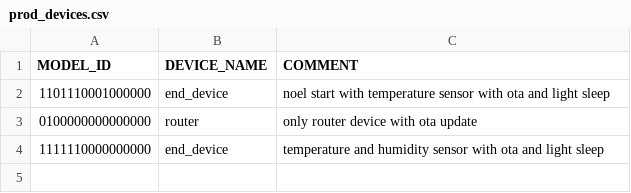
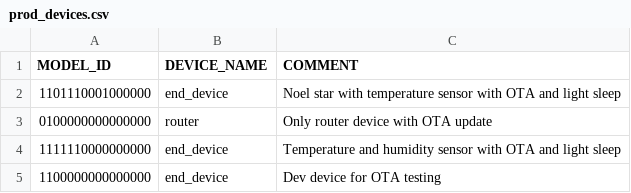
Before and after one commit to vedatbotuk/test, a CSV file: prod_devices.csv, drawn as a sheet; the diff names each change by its address in the sheet, - before the commit and + after, or states it on an @@ line.

Commit message:
Update prod_devices.csv and add new device for OTA testing

```diff
--- a/prod_devices.csv
+++ b/prod_devices.csv
-C2 (COMMENT): noel start with temperature sensor with ota and light…
+C2 (COMMENT): Noel star with temperature sensor with OTA and light…
-C3 (COMMENT): only router device with ota update
+C3 (COMMENT): Only router device with OTA update
-C4 (COMMENT): temperature and humidity sensor with ota and light…
+C4 (COMMENT): Temperature and humidity sensor with OTA and light…
+row 5: 1100000000000000 | end_device | Dev device for OTA testing
```
